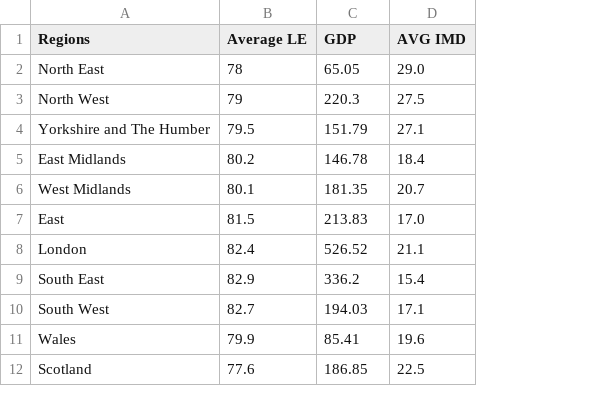
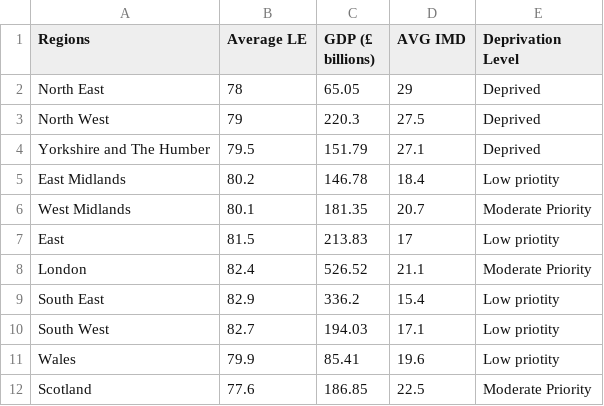
Before and after one commit to alfahem77/datasources, a CSV file: barChartData(Sheet1).csv, drawn as a sheet; the diff names each change by its address in the sheet, - before the commit and + after, or states it on an @@ line.

Commit message:
Add files via upload

```diff
--- a/barChartData(Sheet1).csv
+++ b/barChartData(Sheet1).csv
+column E (Deprivation Level), rows 2-12: Deprived | Deprived | Deprived | Low priotity | Moderate Priority | Low priotity | Moderate Priority | Low priotity | Low priotity | Low priotity | Moderate Priority
-C1: GDP
+C1: GDP (£ billions)
-D2 (AVG IMD): 29.0
+D2 (AVG IMD): 29
-D7 (AVG IMD): 17.0
+D7 (AVG IMD): 17
```
